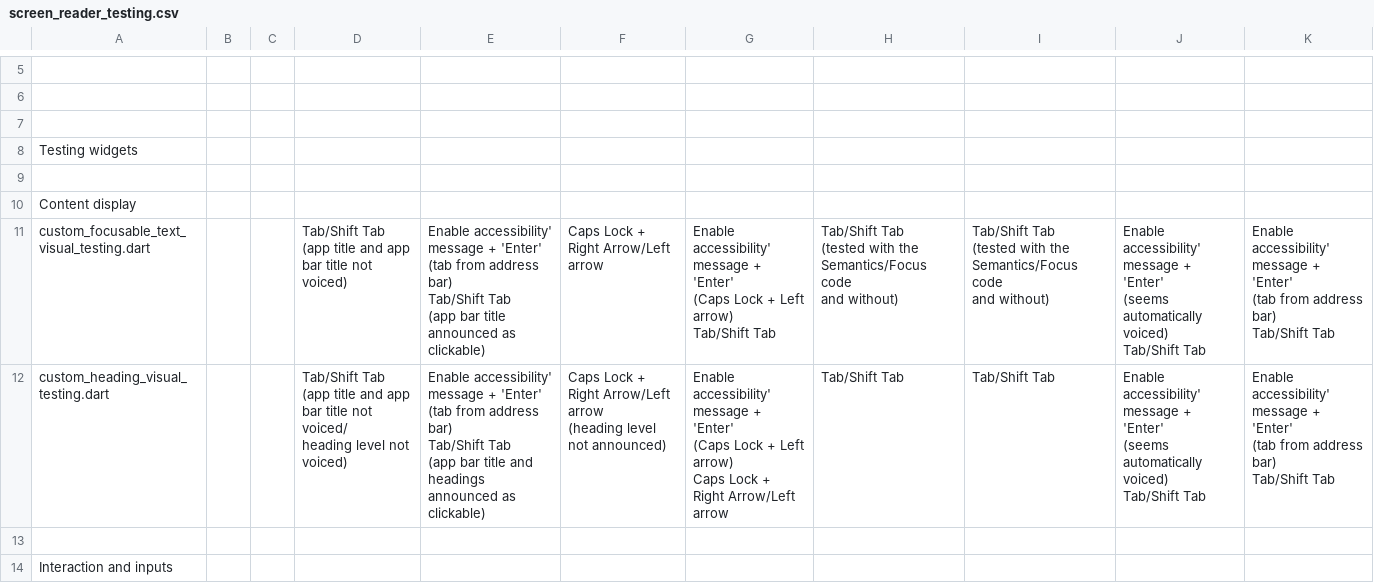
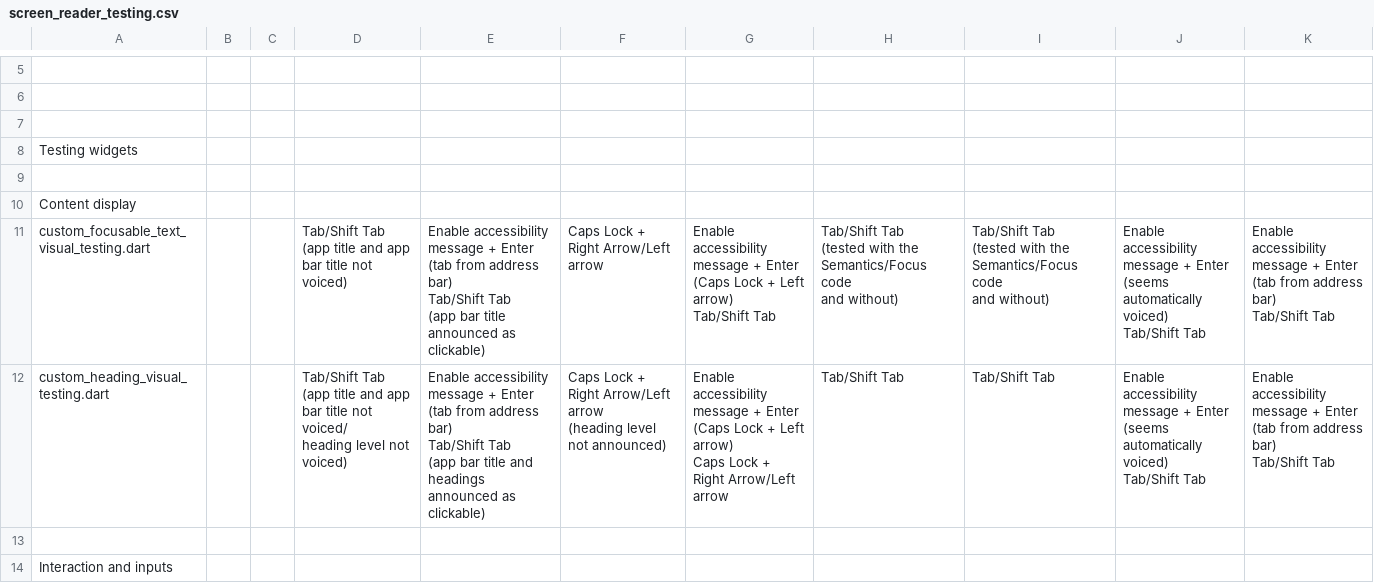
Before and after one commit to jlmacle/journeyers, a CSV file: utils_qa/screen_reader_testing/screen_reader_testing.csv, drawn as a sheet; only a part is shown, gaps mark what is left out; the diff covers the shown part only.

```diff
--- a/utils_qa/screen_reader_testing/screen_reader_testing.csv
+++ b/utils_qa/screen_reader_testing/screen_reader_testing.csv
@@ -27,40 +27,40 @@ Testing widgets,,,,,,,,,,
 Content display,,,,,,,,,,
-custom_focusable_text_visual_testing.dart,,,"Tab/Shift Tab
-
-(app title and app bar title not voiced)","Enable accessibility' message + 'Enter'
-(tab from address bar)
-Tab/Shift Tab
-
-(app bar title announced as clickable)",Caps Lock + Right Arrow/Left arrow,"Enable accessibility' message + 'Enter'
-(Caps Lock + Left arrow)
-
-Tab/Shift Tab","Tab/Shift Tab
-
-(tested with the Semantics/Focus code
-and without)","Tab/Shift Tab
-
-(tested with the Semantics/Focus code
-and without)","Enable accessibility' message + 'Enter'
-(seems automatically voiced)
-Tab/Shift Tab","Enable accessibility' message + 'Enter'
-(tab from address bar)
-Tab/Shift Tab"
-custom_heading_visual_testing.dart,,,"Tab/Shift Tab
-
-(app title and app bar title not voiced/
-heading level not voiced)","Enable accessibility' message + 'Enter'
-(tab from address bar)
-Tab/Shift Tab
-
-(app bar title and headings announced as clickable)","Caps Lock + Right Arrow/Left arrow
-
-(heading level not announced)","Enable accessibility' message + 'Enter'
-(Caps Lock + Left arrow)
-
-Caps Lock + Right Arrow/Left arrow
-",Tab/Shift Tab,Tab/Shift Tab,"Enable accessibility' message + 'Enter'
-(seems automatically voiced)
-Tab/Shift Tab","Enable accessibility' message + 'Enter'
-(tab from address bar)
-Tab/Shift Tab"
+custom_focusable_text_visual_testing.dart,,,"Tab/Shift Tab
+
+(app title and app bar title not voiced)","Enable accessibility message + Enter
+(tab from address bar)
+Tab/Shift Tab
+
+(app bar title announced as clickable)",Caps Lock + Right Arrow/Left arrow,"Enable accessibility message + Enter
+(Caps Lock + Left arrow)
+
+Tab/Shift Tab","Tab/Shift Tab
+
+(tested with the Semantics/Focus code
+and without)","Tab/Shift Tab
+
+(tested with the Semantics/Focus code
+and without)","Enable accessibility message + Enter
+(seems automatically voiced)
+Tab/Shift Tab","Enable accessibility message + Enter
+(tab from address bar)
+Tab/Shift Tab"
+custom_heading_visual_testing.dart,,,"Tab/Shift Tab
+
+(app title and app bar title not voiced/
+heading level not voiced)","Enable accessibility message + Enter
+(tab from address bar)
+Tab/Shift Tab
+
+(app bar title and headings announced as clickable)","Caps Lock + Right Arrow/Left arrow
+
+(heading level not announced)","Enable accessibility message + Enter
+(Caps Lock + Left arrow)
+
+Caps Lock + Right Arrow/Left arrow
+",Tab/Shift Tab,Tab/Shift Tab,"Enable accessibility message + Enter
+(seems automatically voiced)
+Tab/Shift Tab","Enable accessibility message + Enter
+(tab from address bar)
+Tab/Shift Tab"
 ,,,,,,,,,,
```
Also changed, not shown: 35 edited cells elsewhere in this file.
